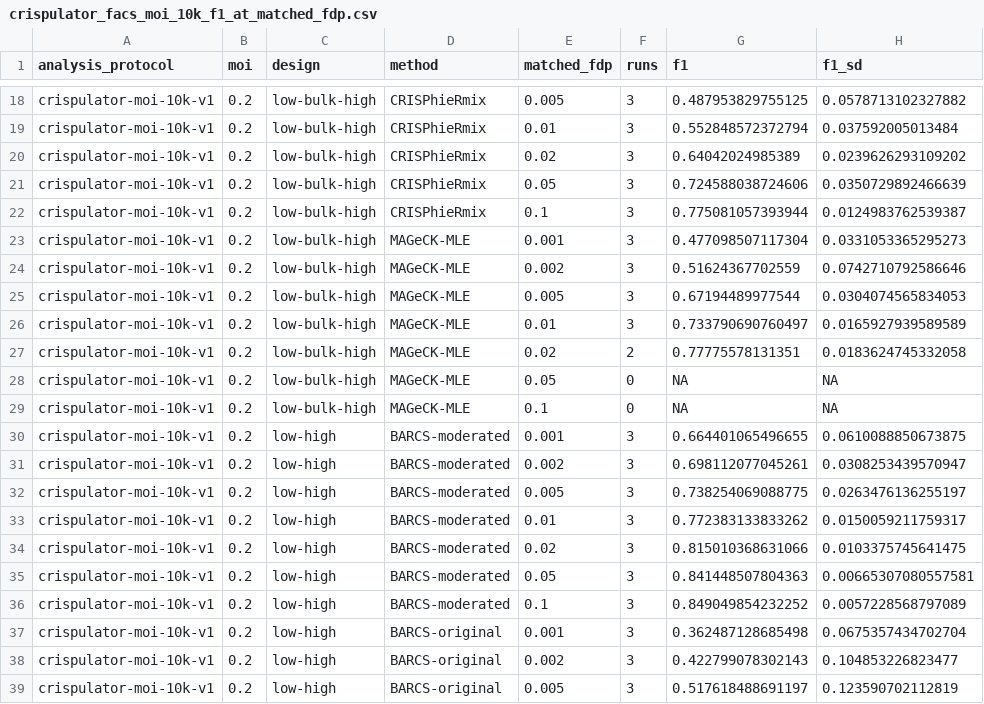
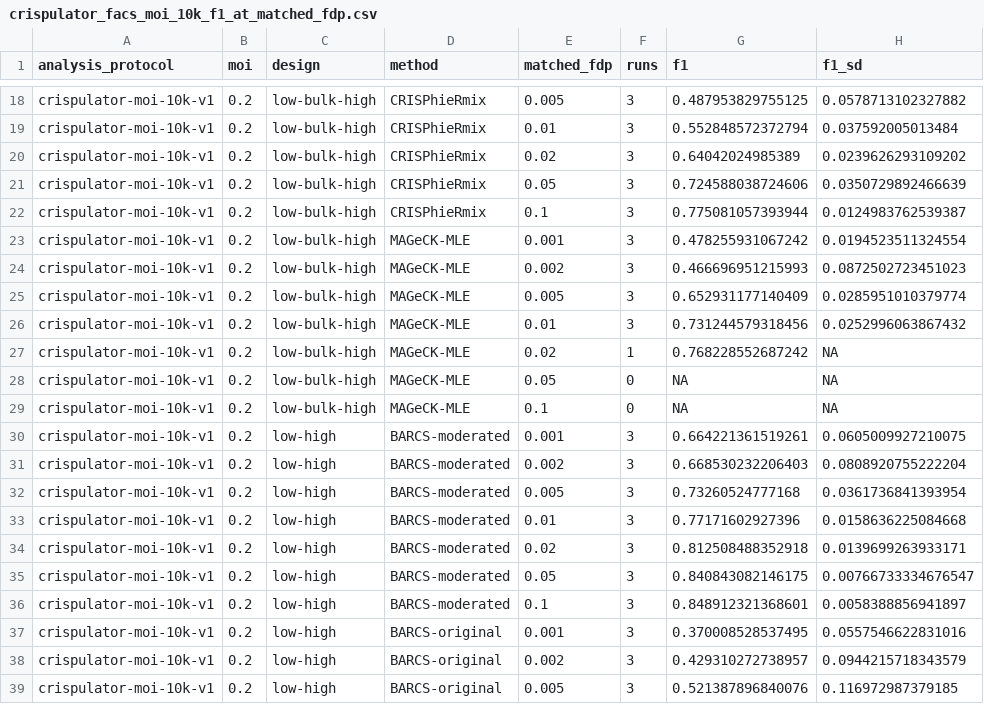
Before and after one commit to jeonglab-bcm/BARCS-manuscript, a CSV file: data/derived/crispulator_facs_moi_10k_f1_at_matched_fdp.csv, drawn as a sheet; only a part is shown, gaps mark what is left out; the diff covers the shown part only.

```diff
--- a/data/derived/crispulator_facs_moi_10k_f1_at_matched_fdp.csv
+++ b/data/derived/crispulator_facs_moi_10k_f1_at_matched_fdp.csv
@@ -22,18 +22,18 @@
 "crispulator-moi-10k-v1",0.2,"low-bulk-high","CRISPhieRmix",0.1,3,0.775081057393944,0.0124983762539387
-"crispulator-moi-10k-v1",0.2,"low-bulk-high","MAGeCK-MLE",0.001,3,0.477098507117304,0.0331053365295273
-"crispulator-moi-10k-v1",0.2,"low-bulk-high","MAGeCK-MLE",0.002,3,0.51624367702559,0.0742710792586646
-"crispulator-moi-10k-v1",0.2,"low-bulk-high","MAGeCK-MLE",0.005,3,0.67194489977544,0.0304074565834053
-"crispulator-moi-10k-v1",0.2,"low-bulk-high","MAGeCK-MLE",0.01,3,0.733790690760497,0.0165927939589589
-"crispulator-moi-10k-v1",0.2,"low-bulk-high","MAGeCK-MLE",0.02,2,0.77775578131351,0.0183624745332058
+"crispulator-moi-10k-v1",0.2,"low-bulk-high","MAGeCK-MLE",0.001,3,0.478255931067242,0.0194523511324554
+"crispulator-moi-10k-v1",0.2,"low-bulk-high","MAGeCK-MLE",0.002,3,0.466696951215993,0.0872502723451023
+"crispulator-moi-10k-v1",0.2,"low-bulk-high","MAGeCK-MLE",0.005,3,0.652931177140409,0.0285951010379774
+"crispulator-moi-10k-v1",0.2,"low-bulk-high","MAGeCK-MLE",0.01,3,0.731244579318456,0.0252996063867432
+"crispulator-moi-10k-v1",0.2,"low-bulk-high","MAGeCK-MLE",0.02,1,0.768228552687242,NA
 "crispulator-moi-10k-v1",0.2,"low-bulk-high","MAGeCK-MLE",0.05,0,NA,NA
 "crispulator-moi-10k-v1",0.2,"low-bulk-high","MAGeCK-MLE",0.1,0,NA,NA
-"crispulator-moi-10k-v1",0.2,"low-high","BARCS-moderated",0.001,3,0.664401065496655,0.0610088850673875
-"crispulator-moi-10k-v1",0.2,"low-high","BARCS-moderated",0.002,3,0.698112077045261,0.0308253439570947
-"crispulator-moi-10k-v1",0.2,"low-high","BARCS-moderated",0.005,3,0.738254069088775,0.0263476136255197
-"crispulator-moi-10k-v1",0.2,"low-high","BARCS-moderated",0.01,3,0.772383133833262,0.0150059211759317
-"crispulator-moi-10k-v1",0.2,"low-high","BARCS-moderated",0.02,3,0.815010368631066,0.0103375745641475
-"crispulator-moi-10k-v1",0.2,"low-high","BARCS-moderated",0.05,3,0.841448507804363,0.00665307080557581
-"crispulator-moi-10k-v1",0.2,"low-high","BARCS-moderated",0.1,3,0.849049854232252,0.0057228568797089
-"crispulator-moi-10k-v1",0.2,"low-high","BARCS-original",0.001,3,0.362487128685498,0.0675357434702704
-"crispulator-moi-10k-v1",0.2,"low-high","BARCS-original",0.002,3,0.422799078302143,0.104853226823477
-"crispulator-moi-10k-v1",0.2,"low-high","BARCS-original",0.005,3,0.517618488691197,0.123590702112819
+"crispulator-moi-10k-v1",0.2,"low-high","BARCS-moderated",0.001,3,0.664221361519261,0.0605009927210075
+"crispulator-moi-10k-v1",0.2,"low-high","BARCS-moderated",0.002,3,0.668530232206403,0.0808920755222204
+"crispulator-moi-10k-v1",0.2,"low-high","BARCS-moderated",0.005,3,0.73260524777168,0.0361736841393954
+"crispulator-moi-10k-v1",0.2,"low-high","BARCS-moderated",0.01,3,0.77171602927396,0.0158636225084668
+"crispulator-moi-10k-v1",0.2,"low-high","BARCS-moderated",0.02,3,0.812508488352918,0.0139699263933171
+"crispulator-moi-10k-v1",0.2,"low-high","BARCS-moderated",0.05,3,0.840843082146175,0.00766733334676547
+"crispulator-moi-10k-v1",0.2,"low-high","BARCS-moderated",0.1,3,0.848912321368601,0.0058388856941897
+"crispulator-moi-10k-v1",0.2,"low-high","BARCS-original",0.001,3,0.370008528537495,0.0557546622831016
+"crispulator-moi-10k-v1",0.2,"low-high","BARCS-original",0.002,3,0.429310272738957,0.0944215718343579
+"crispulator-moi-10k-v1",0.2,"low-high","BARCS-original",0.005,3,0.521387896840076,0.116972987379185
```
Also changed, not shown: 113 edited cells elsewhere in this file, data/derived/crispulator_facs_moi_10k_f1_by_fdr.csv, data/derived/crispulator_facs_moi_10k_f1_by_fdr_summary.csv, 3 other files.
